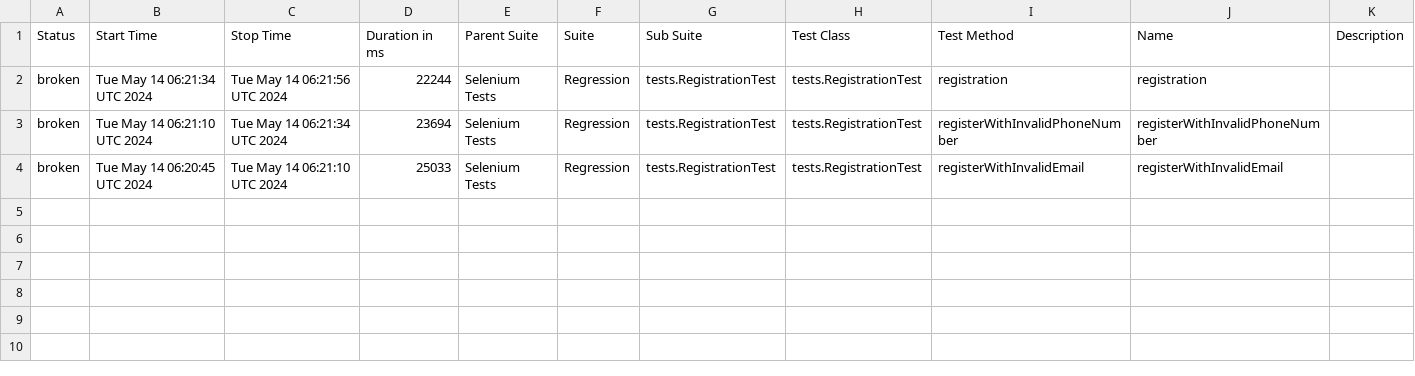
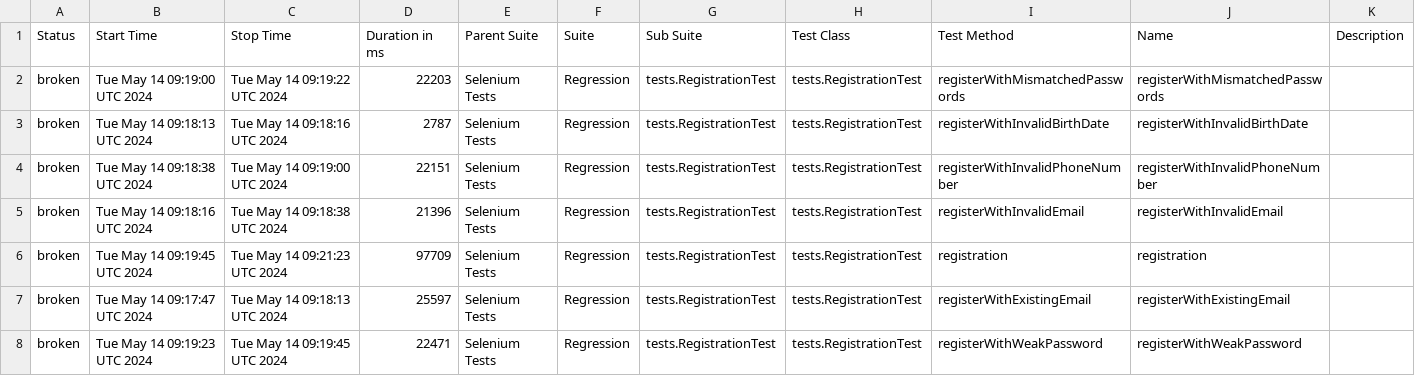
Before and after one commit to GevorgKhachatryann/Tesvan_Platform, a CSV file: data/suites.csv, drawn as a sheet.

```diff
--- a/data/suites.csv
+++ b/data/suites.csv
@@ -1,4 +1,8 @@
 "Status","Start Time","Stop Time","Duration in ms","Parent Suite","Suite","Sub Suite","Test Class","Test Method","Name","Description"
-"broken","Tue May 14 06:21:34 UTC 2024","Tue May 14 06:21:56 UTC 2024","22244","Selenium Tests","Regression","tests.RegistrationTest","tests.RegistrationTest","registration","registration",""
-"broken","Tue May 14 06:21:10 UTC 2024","Tue May 14 06:21:34 UTC 2024","23694","Selenium Tests","Regression","tests.RegistrationTest","tests.RegistrationTest","registerWithInvalidPhoneNumber","registerWithInvalidPhoneNumber",""
-"broken","Tue May 14 06:20:45 UTC 2024","Tue May 14 06:21:10 UTC 2024","25033","Selenium Tests","Regression","tests.RegistrationTest","tests.RegistrationTest","registerWithInvalidEmail","registerWithInvalidEmail",""
+"broken","Tue May 14 09:19:00 UTC 2024","Tue May 14 09:19:22 UTC 2024","22203","Selenium Tests","Regression","tests.RegistrationTest","tests.RegistrationTest","registerWithMismatchedPasswords","registerWithMismatchedPasswords",""
+"broken","Tue May 14 09:18:13 UTC 2024","Tue May 14 09:18:16 UTC 2024","2787","Selenium Tests","Regression","tests.RegistrationTest","tests.RegistrationTest","registerWithInvalidBirthDate","registerWithInvalidBirthDate",""
+"broken","Tue May 14 09:18:38 UTC 2024","Tue May 14 09:19:00 UTC 2024","22151","Selenium Tests","Regression","tests.RegistrationTest","tests.RegistrationTest","registerWithInvalidPhoneNumber","registerWithInvalidPhoneNumber",""
+"broken","Tue May 14 09:18:16 UTC 2024","Tue May 14 09:18:38 UTC 2024","21396","Selenium Tests","Regression","tests.RegistrationTest","tests.RegistrationTest","registerWithInvalidEmail","registerWithInvalidEmail",""
+"broken","Tue May 14 09:19:45 UTC 2024","Tue May 14 09:21:23 UTC 2024","97709","Selenium Tests","Regression","tests.RegistrationTest","tests.RegistrationTest","registration","registration",""
+"broken","Tue May 14 09:17:47 UTC 2024","Tue May 14 09:18:13 UTC 2024","25597","Selenium Tests","Regression","tests.RegistrationTest","tests.RegistrationTest","registerWithExistingEmail","registerWithExistingEmail",""
+"broken","Tue May 14 09:19:23 UTC 2024","Tue May 14 09:19:45 UTC 2024","22471","Selenium Tests","Regression","tests.RegistrationTest","tests.RegistrationTest","registerWithWeakPassword","registerWithWeakPassword",""
```
Also changed, not shown: 36 other files.
